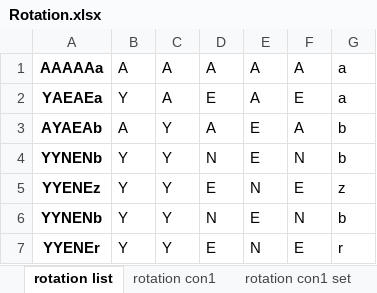
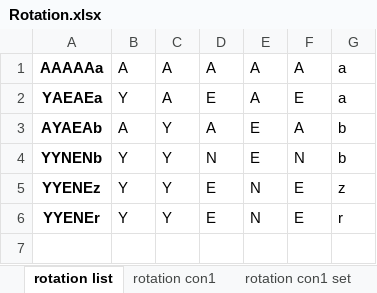
Before and after one commit to youngmr290/Australian-Farm-Optimisation-Model, an Excel workbook: Rotation.xlsx, sheet rotation list, drawn as a sheet; values as stored, in another font and other column widths than the file's, no borders; the diff names each change by its address in the sheet, - before the commit and + after, or states it on an @@ line.

```diff
--- a/Rotation.xlsx (sheet rotation list)
+++ b/Rotation.xlsx (sheet rotation list)
-row 6: YYNENb | Y | Y | N | E | N | b
```
Also changed, not shown: sheet rotation con1, Property.xlsx, Universal.xlsx, 4 other files.
